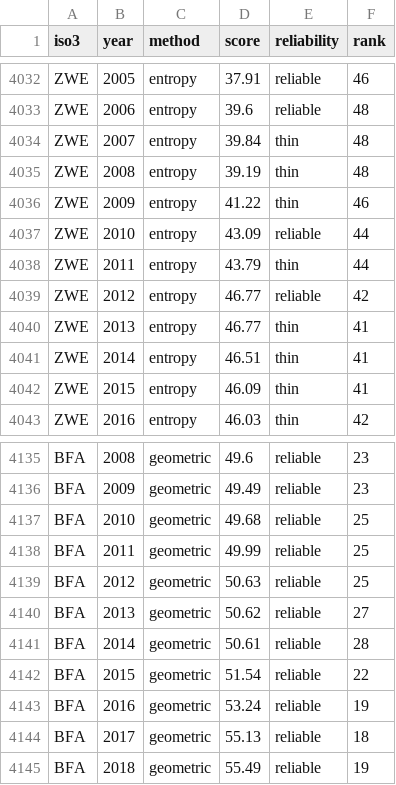
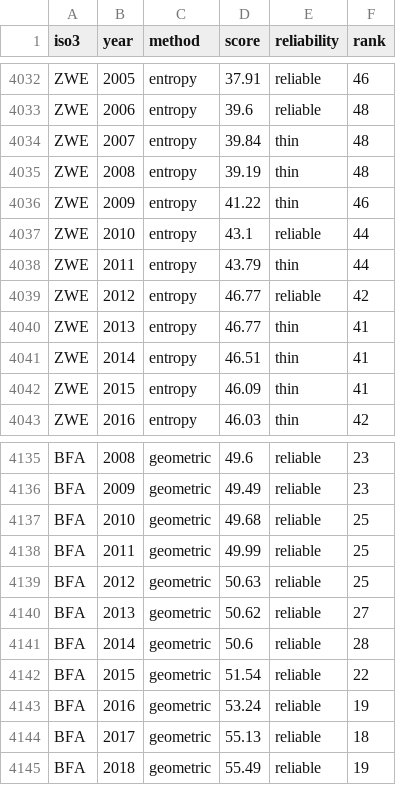
Before and after one commit to oscar333git/African-Stability-Index, a CSV file: data/panel/composites.csv, drawn as a sheet; only a part is shown, gaps mark what is left out.

```diff
--- a/data/panel/composites.csv
+++ b/data/panel/composites.csv
@@ -4036,3 +4036,3 @@ ZWE,2008,entropy,39.19,thin,48
 ZWE,2009,entropy,41.22,thin,46
-ZWE,2010,entropy,43.09,reliable,44
+ZWE,2010,entropy,43.1,reliable,44
 ZWE,2011,entropy,43.79,thin,44
@@ -4140,3 +4140,3 @@ BFA,2012,geometric,50.63,reliable,25
 BFA,2013,geometric,50.62,reliable,27
-BFA,2014,geometric,50.61,reliable,28
+BFA,2014,geometric,50.6,reliable,28
 BFA,2015,geometric,51.54,reliable,22
```
Also changed, not shown: 8 other files.
